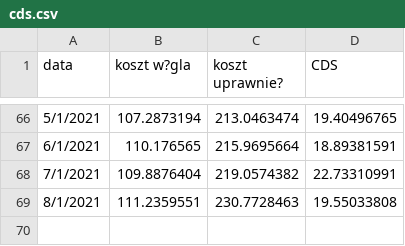
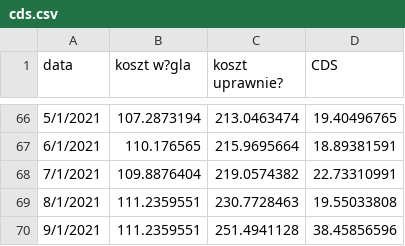
Before and after one commit to ForumEnergiiPL/miesiecznik, a CSV file: cds.csv, drawn as a sheet; only a part is shown, gaps mark what is left out; the diff names each change by its address in the sheet, - before the commit and + after, or states it on an @@ line.

Commit message:
Update cds.csv

```diff
--- a/cds.csv
+++ b/cds.csv
+row 70: 9/1/2021 | 111.2359551 | 251.4941128 | 38.45856596
```
